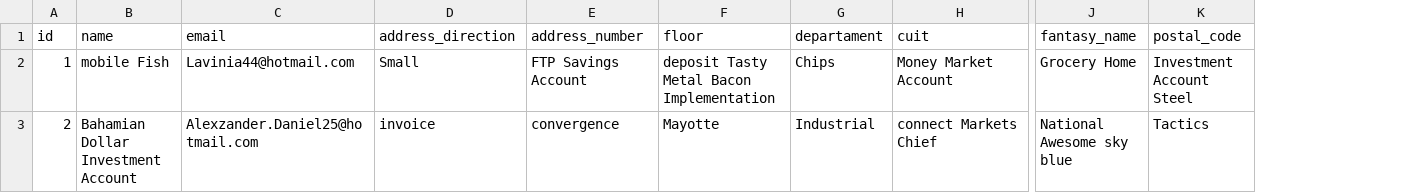
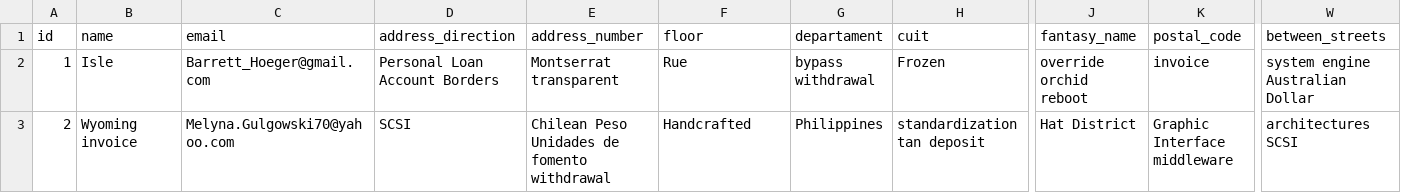
Before and after one commit to SepaSoporteIt/SEPA_APP_REACT, a CSV file: sepa/src/main/resources/config/liquibase/fake-data/company.csv, drawn as a sheet; only a part is shown, gaps mark what is left out; the diff covers the shown part only; the diff names each change by its address in the sheet, - before the commit and + after, or states it on an @@ line.

Commit message:
Modified clients view. Also, adding the parameter between streets

```diff
--- a/sepa/src/main/resources/config/liquibase/fake-data/company.csv
+++ b/sepa/src/main/resources/config/liquibase/fake-data/company.csv
+column W (between_streets), rows 2-3: system engine Australian Dollar | architectures SCSI
-B2 (name): mobile Fish
+B2 (name): Isle
-C2 (email): Lavinia44@hotmail.com
+C2 (email): Barrett_Hoeger@gmail.com
-D2 (address_direction): Small
+D2 (address_direction): Personal Loan Account Borders
-E2 (address_number): FTP Savings Account
+E2 (address_number): Montserrat transparent
-F2 (floor): deposit Tasty Metal Bacon Implementation
+F2 (floor): Rue
-G2 (departament): Chips
+G2 (departament): bypass withdrawal
-H2 (cuit): Money Market Account
+H2 (cuit): Frozen
-J2 (fantasy_name): Grocery Home
+J2 (fantasy_name): override orchid reboot
-K2 (postal_code): Investment Account Steel
+K2 (postal_code): invoice
-B3 (name): Bahamian Dollar Investment Account
+B3 (name): Wyoming invoice
-C3 (email): Alexzander.Daniel25@hotmail.com
+C3 (email): Melyna.Gulgowski70@yahoo.com
-D3 (address_direction): invoice
+D3 (address_direction): SCSI
-E3 (address_number): convergence
+E3 (address_number): Chilean Peso Unidades de fomento withdrawal
-F3 (floor): Mayotte
+F3 (floor): Handcrafted
-G3 (departament): Industrial
+G3 (departament): Philippines
-H3 (cuit): connect Markets Chief
+H3 (cuit): standardization tan deposit
-J3 (fantasy_name): National Awesome sky blue
+J3 (fantasy_name): Hat District
-K3 (postal_code): Tactics
+K3 (postal_code): Graphic Interface middleware
```
Also changed, not shown: 178 edited cells elsewhere in this file, 17 other files.
